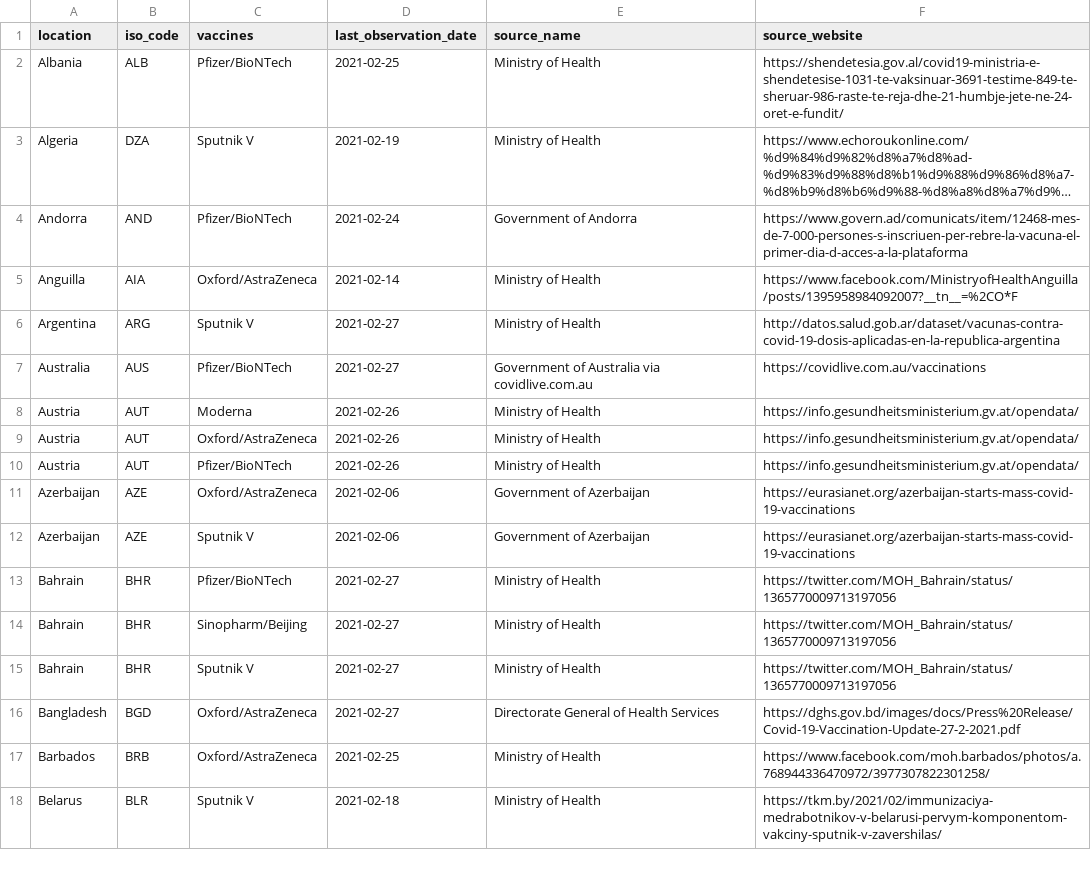
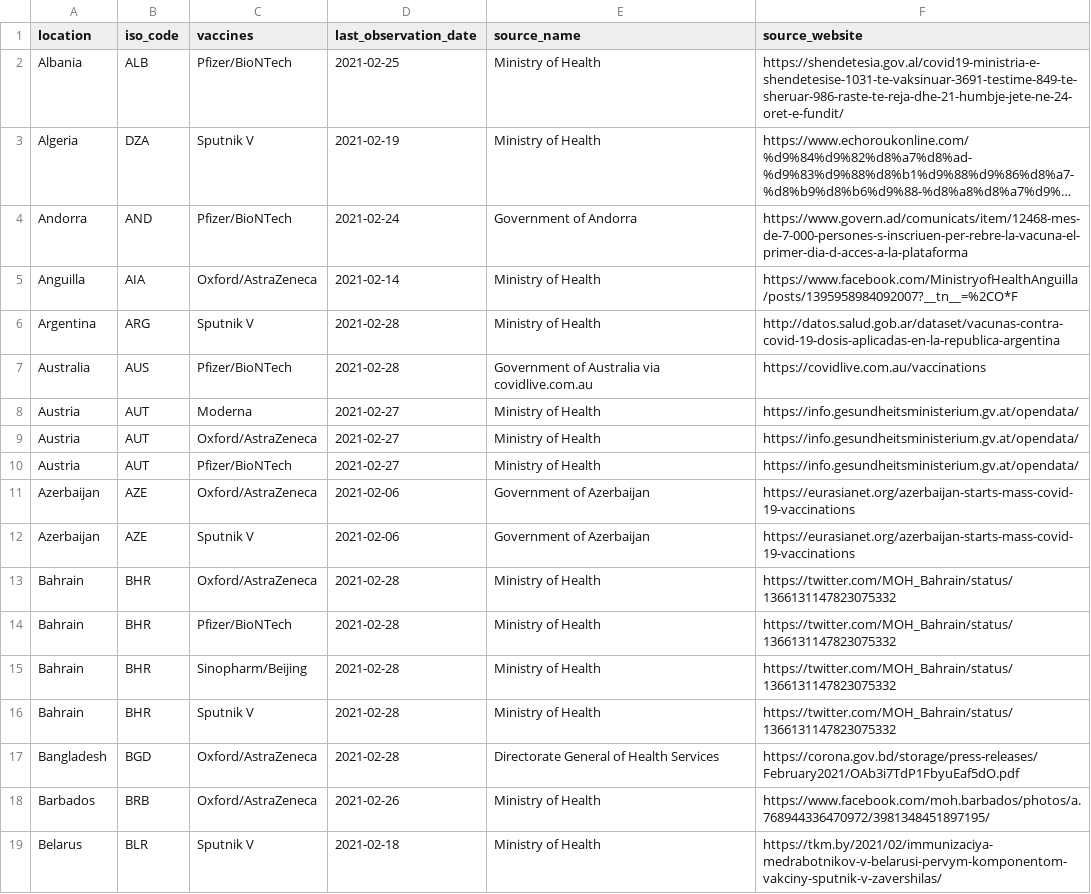
Before and after one commit to armsp/covid-vaccine-tracker, a CSV file: owd_datasets/vaccine_approval_owd.csv, drawn as a sheet; only a part is shown; long unchanged cells end in …; the diff covers the shown part only.

Commit message:
updating datasets

```diff
--- a/owd_datasets/vaccine_approval_owd.csv
+++ b/owd_datasets/vaccine_approval_owd.csv
@@ -5,14 +5,15 @@ Andorra,AND,Pfizer/BioNTech,2021-02-24,Government of Andorra,https://www.govern.
 Anguilla,AIA,Oxford/AstraZeneca,2021-02-14,Ministry of Health,https://www.facebook.com/MinistryofHealthAnguilla/posts/1395958984092007?__tn__=%2CO*F
-Argentina,ARG,Sputnik V,2021-02-27,Ministry of Health,http://datos.salud.gob.ar/dataset/vacunas-contra-covid-19-dosis-aplicadas-en-la-republica-argentina
-Australia,AUS,Pfizer/BioNTech,2021-02-27,Government of Australia via covidlive.com.au,https://covidlive.com.au/vaccinations
-Austria,AUT,Moderna,2021-02-26,Ministry of Health,https://info.gesundheitsministerium.gv.at/opendata/
-Austria,AUT,Oxford/AstraZeneca,2021-02-26,Ministry of Health,https://info.gesundheitsministerium.gv.at/opendata/
-Austria,AUT,Pfizer/BioNTech,2021-02-26,Ministry of Health,https://info.gesundheitsministerium.gv.at/opendata/
+Argentina,ARG,Sputnik V,2021-02-28,Ministry of Health,http://datos.salud.gob.ar/dataset/vacunas-contra-covid-19-dosis-aplicadas-en-la-republica-argentina
+Australia,AUS,Pfizer/BioNTech,2021-02-28,Government of Australia via covidlive.com.au,https://covidlive.com.au/vaccinations
+Austria,AUT,Moderna,2021-02-27,Ministry of Health,https://info.gesundheitsministerium.gv.at/opendata/
+Austria,AUT,Oxford/AstraZeneca,2021-02-27,Ministry of Health,https://info.gesundheitsministerium.gv.at/opendata/
+Austria,AUT,Pfizer/BioNTech,2021-02-27,Ministry of Health,https://info.gesundheitsministerium.gv.at/opendata/
 Azerbaijan,AZE,Oxford/AstraZeneca,2021-02-06,Government of Azerbaijan,https://eurasianet.org/azerbaijan-starts-mass-covid-19-vaccinations
 Azerbaijan,AZE,Sputnik V,2021-02-06,Government of Azerbaijan,https://eurasianet.org/azerbaijan-starts-mass-covid-19-vaccinations
-Bahrain,BHR,Pfizer/BioNTech,2021-02-27,Ministry of Health,https://twitter.com/MOH_Bahrain/status/1365770009713197056
-Bahrain,BHR,Sinopharm/Beijing,2021-02-27,Ministry of Health,https://twitter.com/MOH_Bahrain/status/1365770009713197056
-Bahrain,BHR,Sputnik V,2021-02-27,Ministry of Health,https://twitter.com/MOH_Bahrain/status/1365770009713197056
-Bangladesh,BGD,Oxford/AstraZeneca,2021-02-27,Directorate General of Health Services,https://dghs.gov.bd/images/docs/Press%20Release/Covid-19-Vaccination-Update-27-2-2021.pdf
-Barbados,BRB,Oxford/AstraZeneca,2021-02-25,Ministry of Health,https://www.facebook.com/moh.barbados/photos/a.768944336470972/3977307822301258/
+Bahrain,BHR,Oxford/AstraZeneca,2021-02-28,Ministry of Health,https://twitter.com/MOH_Bahrain/status/1366131147823075332
+Bahrain,BHR,Pfizer/BioNTech,2021-02-28,Ministry of Health,https://twitter.com/MOH_Bahrain/status/1366131147823075332
+Bahrain,BHR,Sinopharm/Beijing,2021-02-28,Ministry of Health,https://twitter.com/MOH_Bahrain/status/1366131147823075332
+Bahrain,BHR,Sputnik V,2021-02-28,Ministry of Health,https://twitter.com/MOH_Bahrain/status/1366131147823075332
+Bangladesh,BGD,Oxford/AstraZeneca,2021-02-28,Directorate General of Health Services,https://corona.gov.bd/storage/press-releases/February2021/OAb3i7TdP1FbyuEaf5dO.pdf
+Barbados,BRB,Oxford/AstraZeneca,2021-02-26,Ministry of Health,https://www.facebook.com/moh.barbados/photos/a.768944336470972/3981348451897195/
 Belarus,BLR,Sputnik V,2021-02-18,Ministry of Health,https://tkm.by/2021/02/immunizaciya-medrabotnikov-v-belarusi-pervym-komponentom-vakciny-sputnik-v-zavershilas/
```
Also changed, not shown: 7 added rows and 130 edited cells elsewhere in this file, nyt_datasets/nyt_approved_vaccines.csv.
